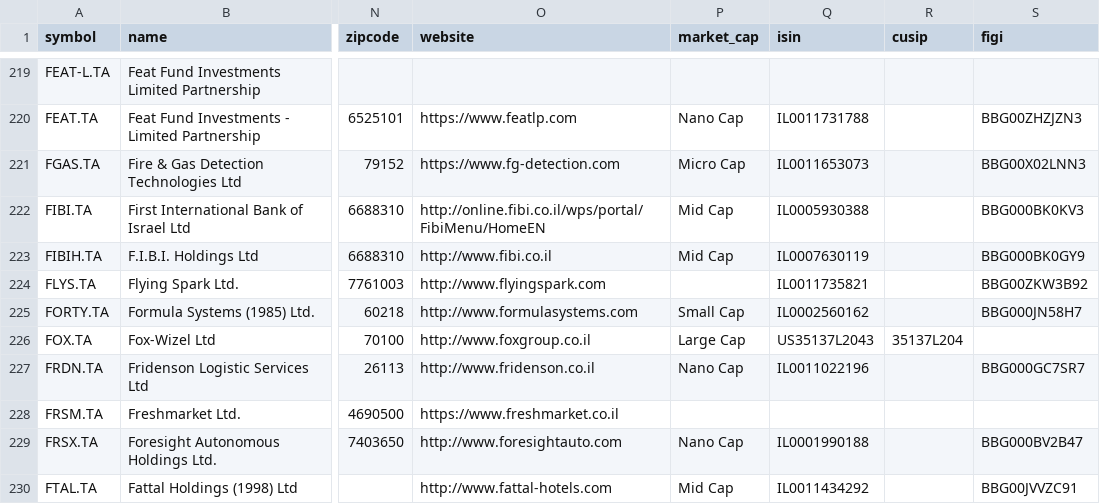
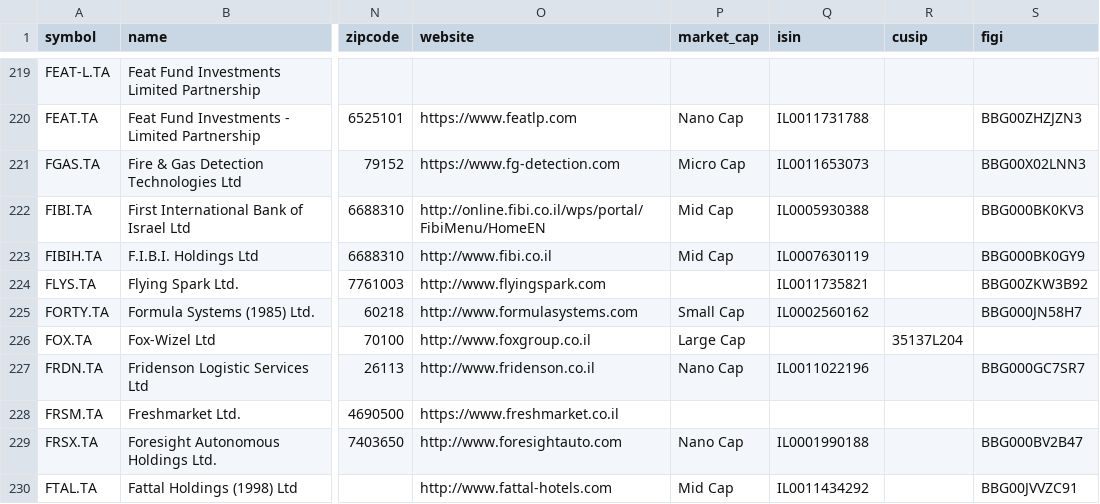
Before and after one commit to JerBouma/FinanceDatabase, a CSV file: database/equities/TLV.csv, drawn as a sheet; only a part is shown, gaps mark what is left out; the diff names each change by its address in the sheet, - before the commit and + after, or states it on an @@ line.

Commit message:
Give every listing of a share the same country
Where the live listings of an ISIN disagree on the country (165 shares), all take the
headquarters their company description names, else the ISIN's country, else the
clear majority, e.g. Lam Research (United States), STMicroelectronics (Switzerland),
Danone (France) and GSW Immobilien (Germany). Fox-Wizel's Tel Aviv line no longer
carries Fox Corporation's ISIN.

```diff
--- a/database/equities/TLV.csv
+++ b/database/equities/TLV.csv
-Q226 (isin): US35137L2043
+Q226 (isin): (empty)
```
Also changed, not shown: database/equities/CNQ.csv, database/equities/HAN.csv, 29 other files.
